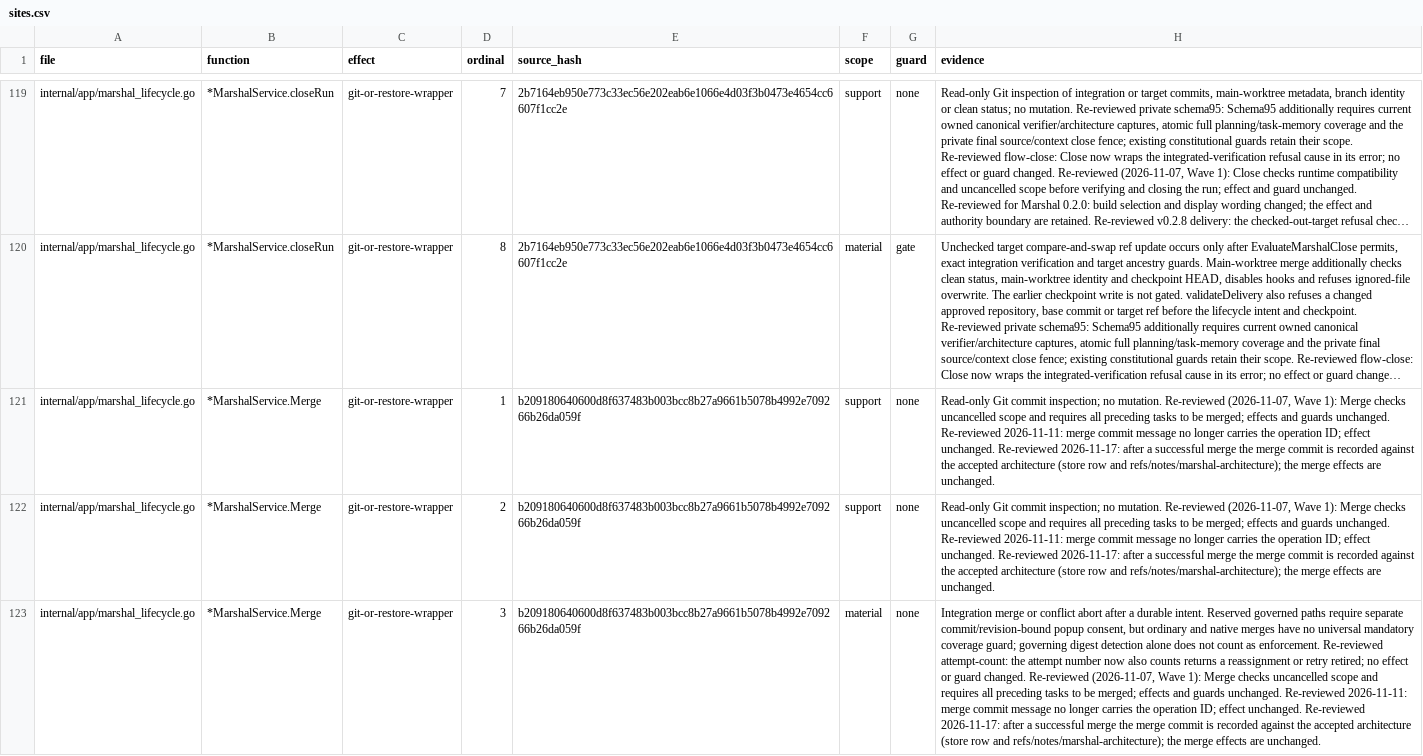
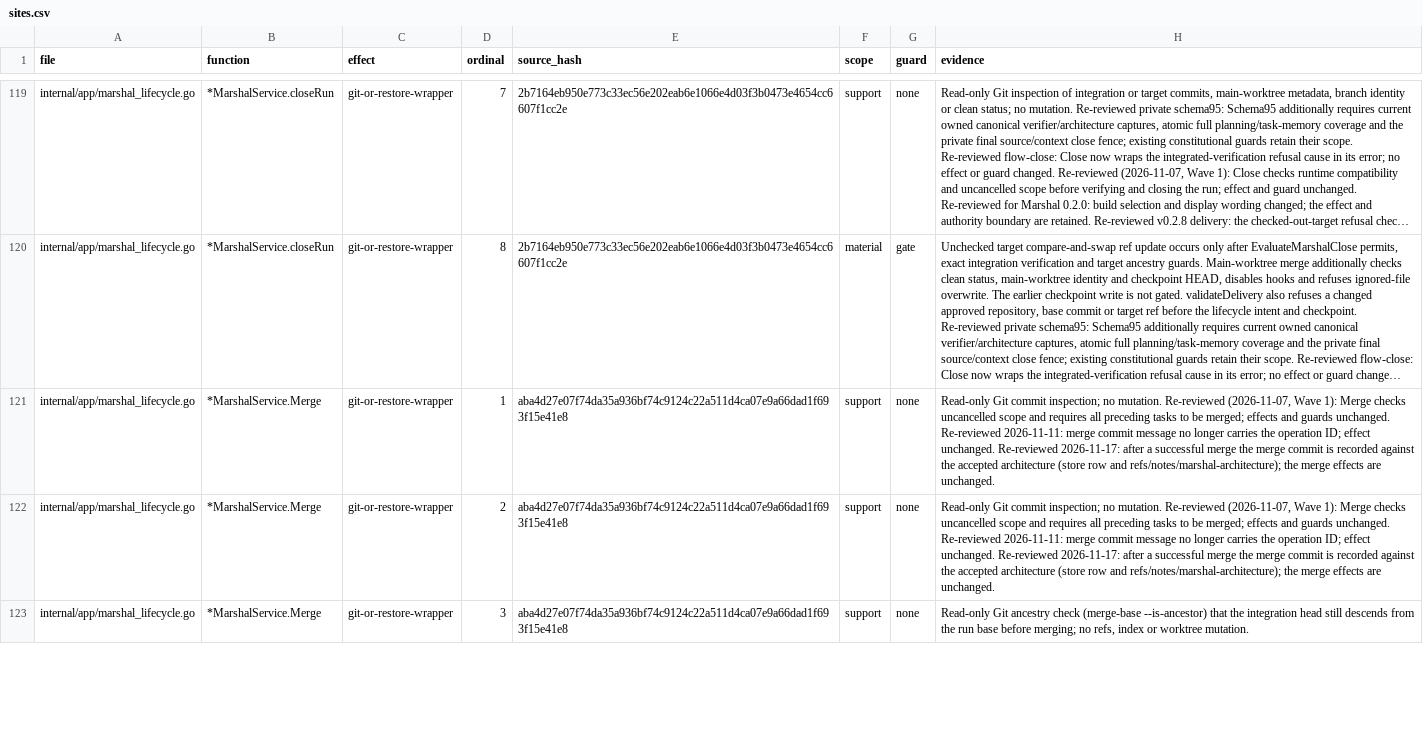
Before and after one commit to Zen1th53/marshal, a CSV file: tools/effect-inventory/sites.csv, drawn as a sheet; only a part is shown, gaps mark what is left out; long unchanged cells end in …; the diff covers the shown part only; the diff names each change by its address in the sheet, - before the commit and + after, or states it on an @@ line.

Commit message:
Review the launch-base effect sites and regenerate the pack manifest
Base admission adds read-only Git queries. Recovery may create a quarantine ref for stale task output (create-only) and fast-forward a clean unused task worktree to the admitted base.

```diff
--- a/tools/effect-inventory/sites.csv
+++ b/tools/effect-inventory/sites.csv
-E121:E123 (source_hash): b209180640600d8f637483b003bcc8b27a9661b5078b4992e709266b26da059f
+E121:E123 (source_hash): aba4d27e07f74da35a936bf74c9124c22a511d4ca07e9a66dad1f693f15e41e8
-F123 (scope): material
+F123 (scope): support
-H123 (evidence): Integration merge or conflict abort after a durable intent. Reserved governed paths require separate commit/revision-bound popup consent, but ordinary and native merges have no universal mandatory coverage guard; governing digest detection alone does not count as enforcement. Re-reviewed attempt-count: the attempt number now also counts returns a reassignment or retry retired; no effect or guard changed. Re-reviewed (2026-11-07, Wave 1): Merge checks uncancelled scope and requires all preceding tasks to be merged; effects and guards unchanged. Re-reviewed 2026-11-11: merge commit message no longer carries the operation ID; effect unchanged. Re-reviewed 2026-11-17: after a successful merge the merge commit is recorded against the accepted architecture (store row and refs/notes/marshal-architecture); the merge effects are unchanged.
+H123 (evidence): Read-only Git ancestry check (merge-base --is-ancestor) that the integration head still descends from the run base before merging; no refs, index or worktree mutation.
```
Also changed, not shown: 17 added rows and 20 edited cells elsewhere in this file, 2 other files.
